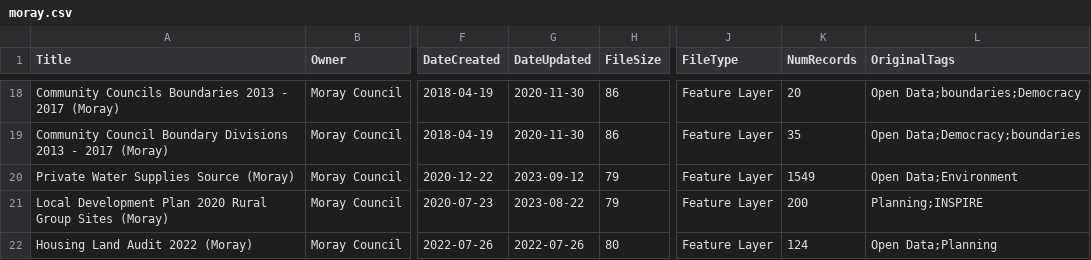
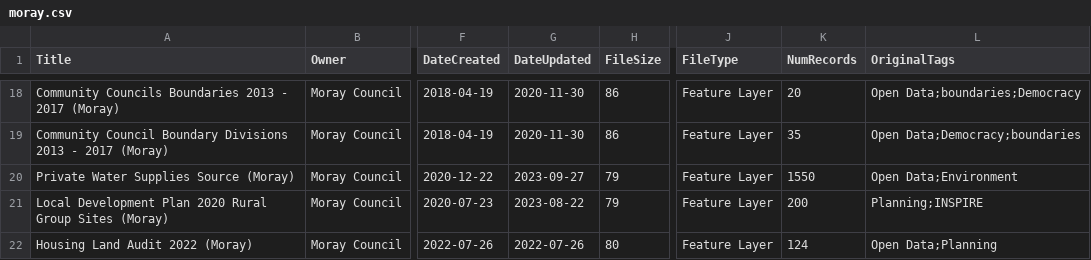
Before and after one commit to OpenDataScotland/the_od_bods, a CSV file: data/arcgis/moray.csv, drawn as a sheet; only a part is shown, gaps mark what is left out; the diff covers the shown part only; the diff names each change by its address in the sheet, - before the commit and + after, or states it on an @@ line.

```diff
--- a/data/arcgis/moray.csv
+++ b/data/arcgis/moray.csv
-G20 (DateUpdated): 2023-09-12
+G20 (DateUpdated): 2023-09-27
-K20 (NumRecords): 1549
+K20 (NumRecords): 1550
```
Also changed, not shown: 1 added row, 1 removed row and 3 edited cells elsewhere in this file, data/USMART/Cycling Scotland.csv, data/USMART/Dumfries and Galloway Council.csv, 11 other files.
